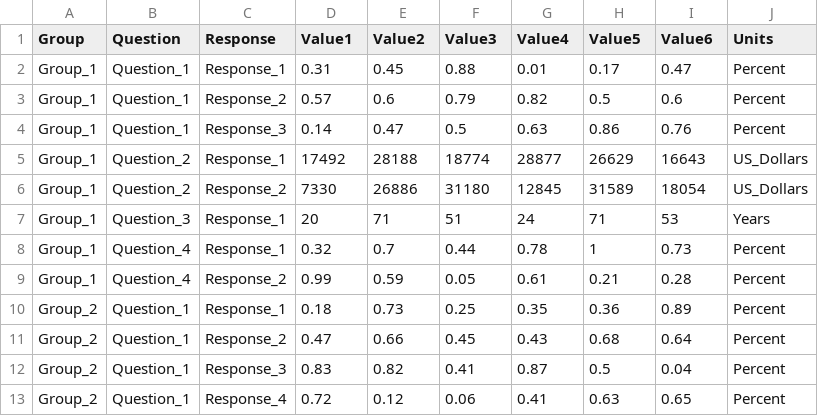
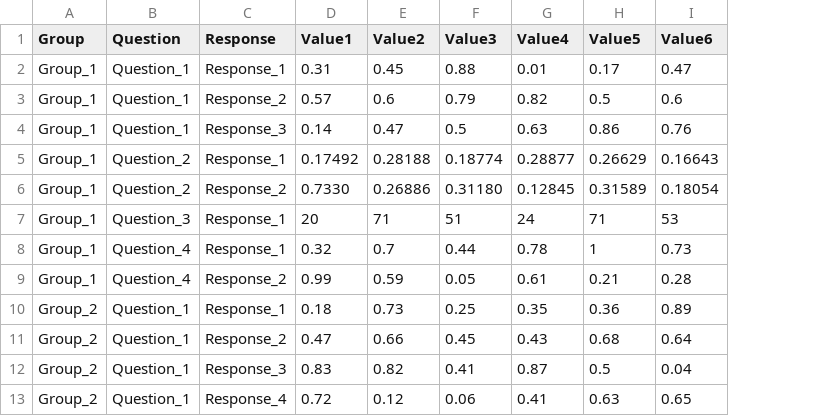
Before and after one commit to kobotoolbox/covidportal, a CSV file: data/France/Dummy_Data/paris_apr_20.csv, drawn as a sheet; only a part is shown; the diff names each change by its address in the sheet, - before the commit and + after, or states it on an @@ line.

Commit message:
Update paris_apr_20.csv

```diff
--- a/data/France/Dummy_Data/paris_apr_20.csv
+++ b/data/France/Dummy_Data/paris_apr_20.csv
-column J (Units), rows 2-13: Percent | Percent | Percent | US_Dollars | US_Dollars | Years | Percent | Percent | Percent | Percent | Percent | Percent
-D5 (Value1): 17492
+D5 (Value1): 0.17492
-E5 (Value2): 28188
+E5 (Value2): 0.28188
-F5 (Value3): 18774
+F5 (Value3): 0.18774
-G5 (Value4): 28877
+G5 (Value4): 0.28877
-H5 (Value5): 26629
+H5 (Value5): 0.26629
-I5 (Value6): 16643
+I5 (Value6): 0.16643
-D6 (Value1): 7330
+D6 (Value1): 0.7330
-E6 (Value2): 26886
+E6 (Value2): 0.26886
-F6 (Value3): 31180
+F6 (Value3): 0.31180
-G6 (Value4): 12845
+G6 (Value4): 0.12845
-H6 (Value5): 31589
+H6 (Value5): 0.31589
-I6 (Value6): 18054
+I6 (Value6): 0.18054
```
